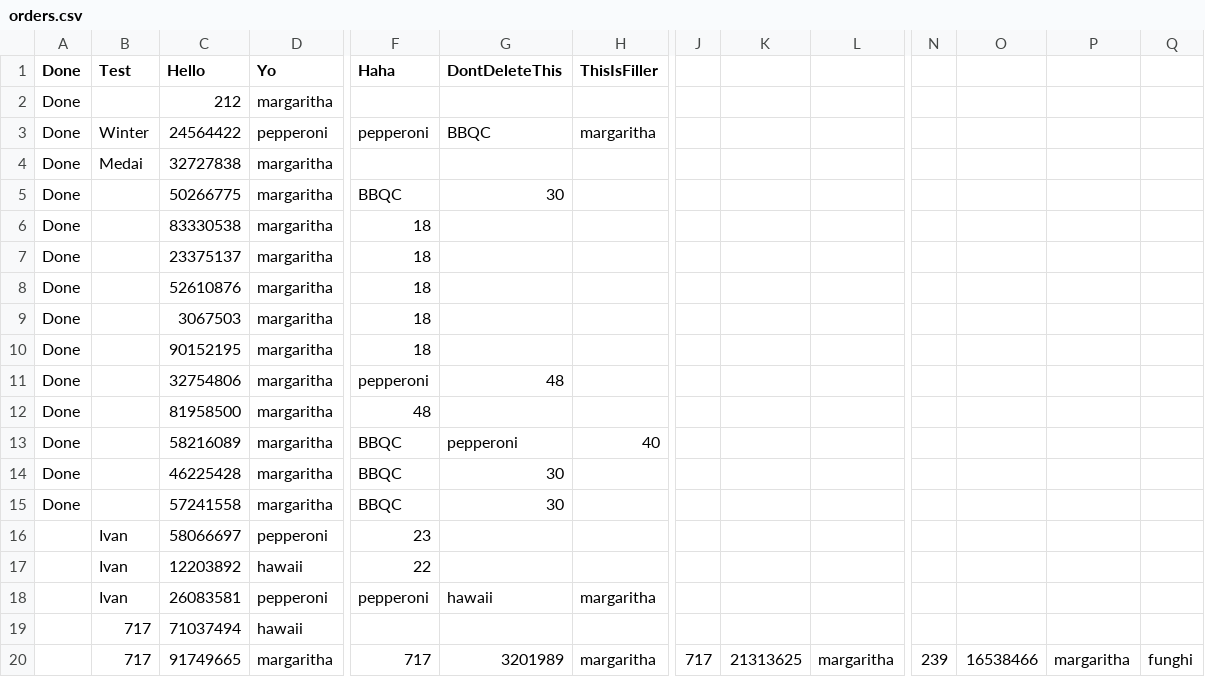
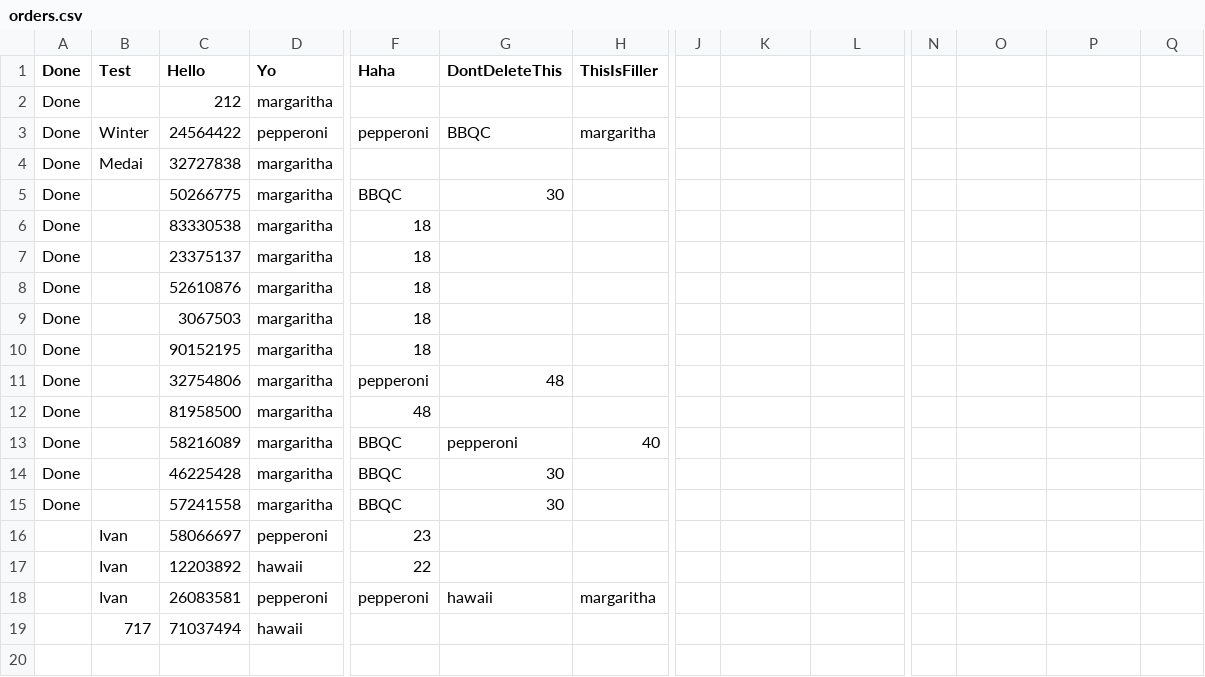
Before and after one commit to GTTLWinter/Mario_and_Luigis_sussy_pizzaria, a CSV file: orders.csv, drawn as a sheet; only a part is shown, gaps mark what is left out; rows hold the shown columns only; the diff names each change by its address in the sheet, - before the commit and + after, or states it on an @@ line.

```diff
--- a/orders.csv
+++ b/orders.csv
-row 20:  | 717 | 91749665 | margaritha | 717 | 3201989 | margaritha | 717 | 21313625 | margaritha | 239 | 16538466 | margaritha | funghi
```
Also changed, not shown: 1 other file.
